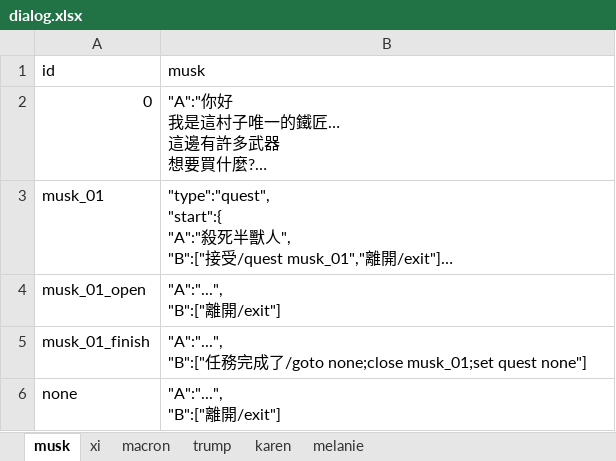
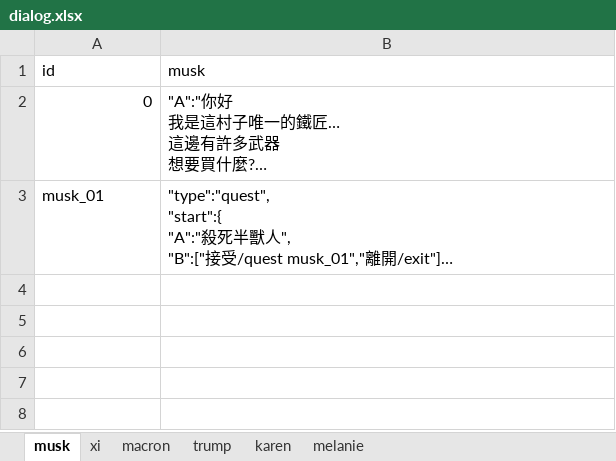
Before and after one commit to bwm0822/game_02, an Excel workbook: xls/dialog.xlsx, sheet musk, drawn as a sheet; long unchanged cells end in …; values as stored, in another font and other column widths than the file's, no borders; ↵ is a line break in a cell; the diff names each change by its address in the sheet, - before the commit and + after, or states it on an @@ line.

```diff
--- a/xls/dialog.xlsx (sheet musk)
+++ b/xls/dialog.xlsx (sheet musk)
-row 4: musk_01_open | "A":"...", ↵ "B":["離開/exit"]
-row 5: musk_01_finish | "A":"...", ↵ "B":["任務完成了/goto none;close musk_01;set quest none"]
-row 6: none | "A":"...", ↵ "B":["離開/exit"]
```
Also changed, not shown: xls/quest.xlsx, xls/role.xlsx, 6 other files.
